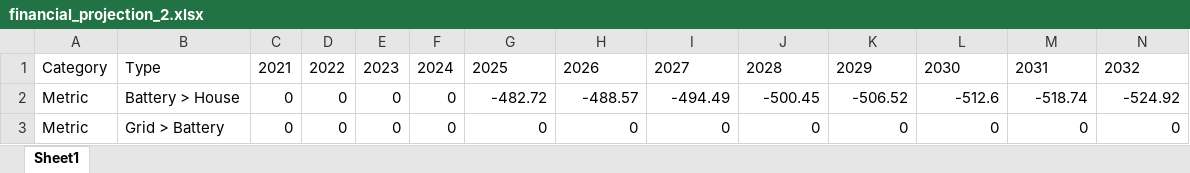
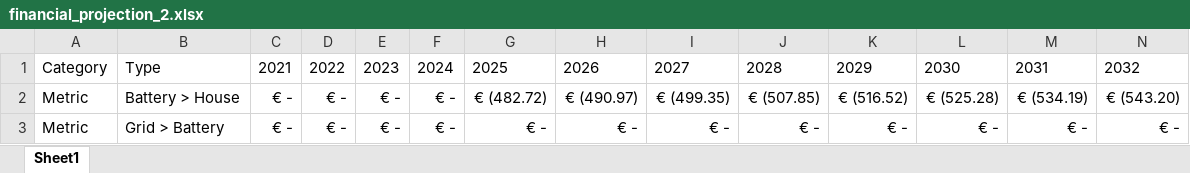
Before and after one commit to braibaud/EnphaseAnalysis, an Excel workbook: financial_projection_2.xlsx, sheet Sheet1, drawn as a sheet; only a part is shown; values as stored, in another font and other column widths than the file's, no borders; table styles not drawn; the diff covers the shown part only; the diff names each change by its address in the sheet, - before the commit and + after, or states it on an @@ line.

Commit message:
excel done

```diff
--- a/financial_projection_2.xlsx (sheet Sheet1)
+++ b/financial_projection_2.xlsx (sheet Sheet1)
-C2:C3: 0
+C2:C3: € -
-D2:D3: 0
+D2:D3: € -
-E2:E3: 0
+E2:E3: € -
-F2:F3: 0
+F2:F3: € -
-G2: -482.72
+G2: € (482.72)
-H2: -488.57
+H2: € (490.97)
-I2: -494.49
+I2: € (499.35)
-J2: -500.45
+J2: € (507.85)
-K2: -506.52
+K2: € (516.52)
-L2: -512.6
+L2: € (525.28)
-M2: -518.74
+M2: € (534.19)
-N2: -524.92
+N2: € (543.20)
-G3: 0
+G3: € -
-H3: 0
+H3: € -
-I3: 0
+I3: € -
-J3: 0
+J3: € -
-K3: 0
+K3: € -
-L3: 0
+L3: € -
-M3: 0
+M3: € -
-N3: 0
+N3: € -
```
Also changed, not shown: 5 added rows, 2 removed rows and 906 edited cells elsewhere in this sheet.
